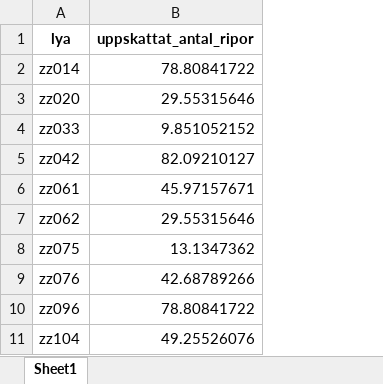
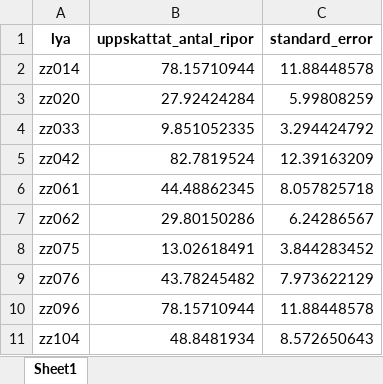
Before and after one commit to torhanssonfrank/Den-selection, an Excel workbook: Rawdata/Uppskattat antal ripor vår distance_sampling.xlsx, sheet Sheet1, drawn as a sheet; values as stored, in another font and other column widths than the file's, no borders; the diff names each change by its address in the sheet, - before the commit and + after, or states it on an @@ line.

```diff
--- a/Rawdata/Uppskattat antal ripor vår distance_sampling.xlsx (sheet Sheet1)
+++ b/Rawdata/Uppskattat antal ripor vår distance_sampling.xlsx (sheet Sheet1)
+column C (standard_error), rows 2-11: 11.88448578 | 5.99808259 | 3.294424792 | 12.39163209 | 8.057825718 | 6.24286567 | 3.844283452 | 7.973622129 | 11.88448578 | 8.572650643
-B2 (uppskattat_antal_ripor): 78.80841722
+B2 (uppskattat_antal_ripor): 78.15710944
-B3 (uppskattat_antal_ripor): 29.55315646
+B3 (uppskattat_antal_ripor): 27.92424284
-B4 (uppskattat_antal_ripor): 9.851052152
+B4 (uppskattat_antal_ripor): 9.851052335
-B5 (uppskattat_antal_ripor): 82.09210127
+B5 (uppskattat_antal_ripor): 82.7819524
-B6 (uppskattat_antal_ripor): 45.97157671
+B6 (uppskattat_antal_ripor): 44.48862345
-B7 (uppskattat_antal_ripor): 29.55315646
+B7 (uppskattat_antal_ripor): 29.80150286
-B8 (uppskattat_antal_ripor): 13.1347362
+B8 (uppskattat_antal_ripor): 13.02618491
-B9 (uppskattat_antal_ripor): 42.68789266
+B9 (uppskattat_antal_ripor): 43.78245482
-B10 (uppskattat_antal_ripor): 78.80841722
+B10 (uppskattat_antal_ripor): 78.15710944
-B11 (uppskattat_antal_ripor): 49.25526076
+B11 (uppskattat_antal_ripor): 48.8481934
```
Also changed, not shown: Data/Uppskattat antal ripspillningshögar Helags sommar 2018 distance_sampling.xlsx, Rawdata/metadataframsteg.xlsx, 12 other files.
